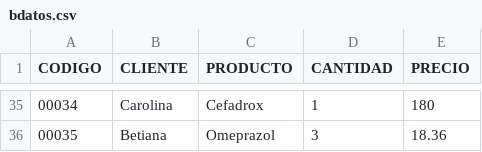
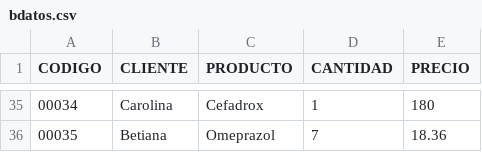
Before and after one commit to PinkyWhale/ExamenParcial-Paradigmas-EDD, a CSV file: bdatos.csv, drawn as a sheet; only a part is shown, gaps mark what is left out; the diff covers the shown part only.

```diff
--- a/bdatos.csv
+++ b/bdatos.csv
@@ -35,2 +35,2 @@ CODIGO,CLIENTE,PRODUCTO,CANTIDAD,PRECIO
 00034,Carolina,Cefadrox,1,180
-00035,Betiana,Omeprazol,3,18.36
+00035,Betiana,Omeprazol,7,18.36
```
Also changed, not shown: 15 edited cells elsewhere in this file, 14 other files.
